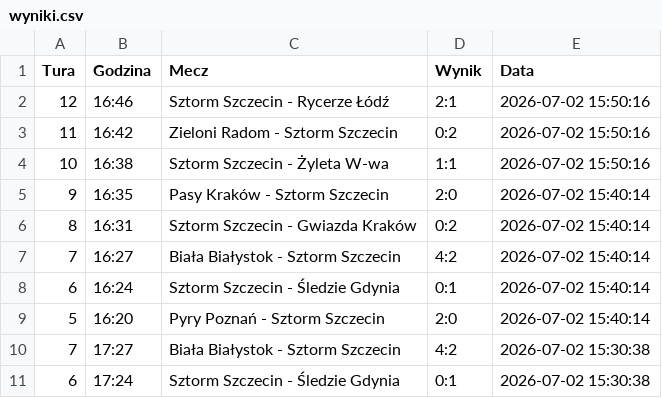
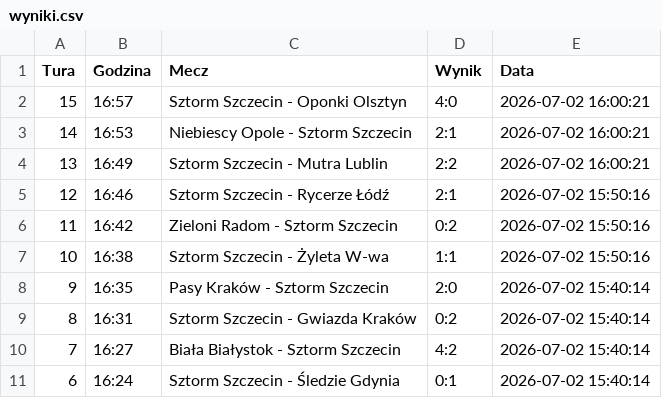
Before and after one commit to tesar13/Promocje, a CSV file: wyniki.csv, drawn as a sheet; only a part is shown; the shorter side is filled out with more unchanged rows; the diff names each change by its address in the sheet, - before the commit and + after, or states it on an @@ line.

Commit message:
Aktualizacja wynikow 2026-07-02 16:00:21

```diff
--- a/wyniki.csv
+++ b/wyniki.csv
+row 2: 15 | 16:57 | Sztorm Szczecin - Oponki Olsztyn | 4:0 | 2026-07-02 16:00:21
+row 3: 14 | 16:53 | Niebiescy Opole - Sztorm Szczecin | 2:1 | 2026-07-02 16:00:21
+row 4: 13 | 16:49 | Sztorm Szczecin - Mutra Lublin | 2:2 | 2026-07-02 16:00:21
```
